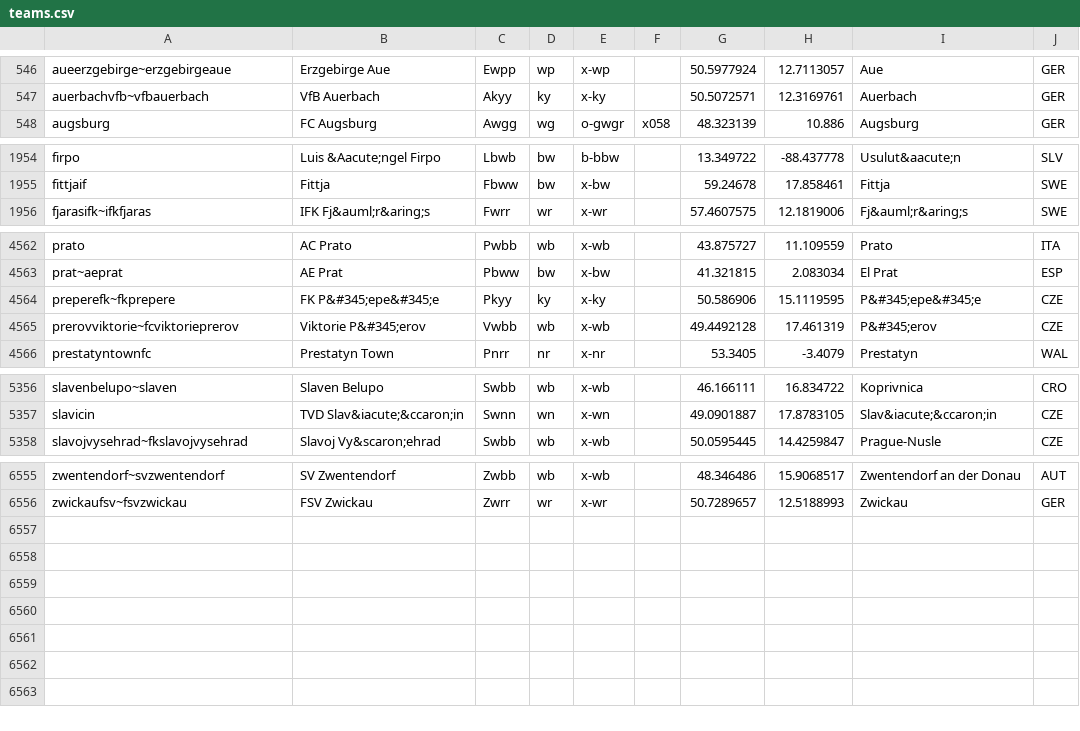
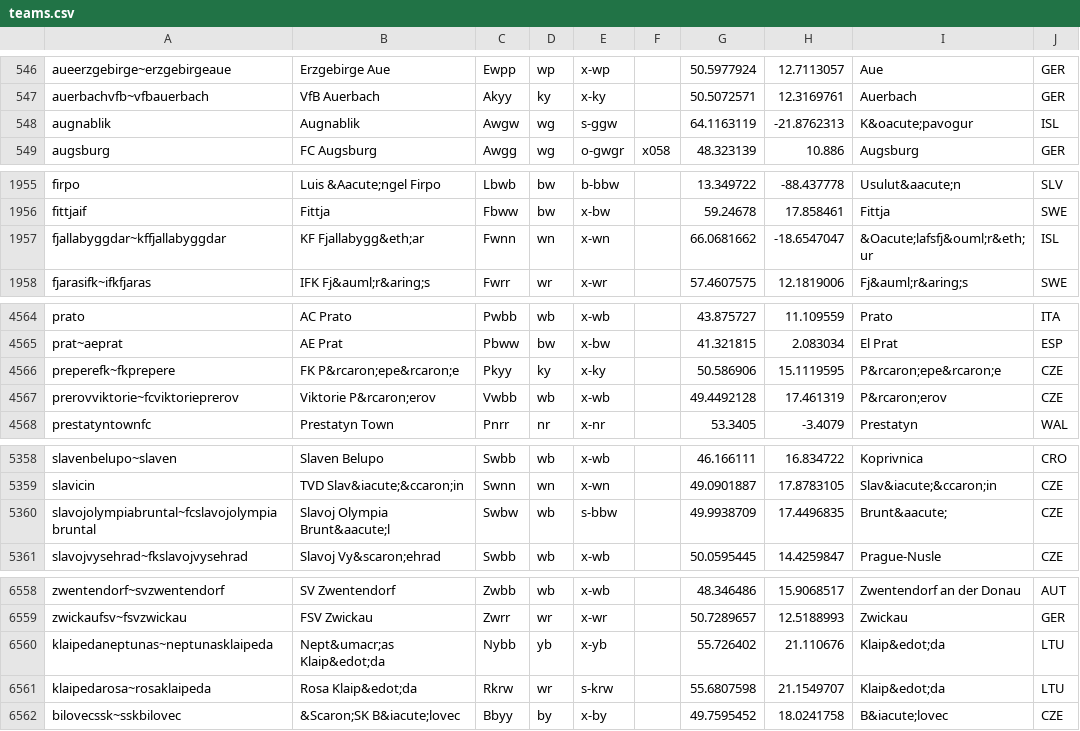
Before and after one commit to tshamilton/fitba, a CSV file: config/teams.csv, drawn as a sheet; only a part is shown, gaps mark what is left out; the diff covers the shown part only.

```diff
--- a/config/teams.csv
+++ b/config/teams.csv
@@ -547,2 +547,3 @@ aueerzgebirge~erzgebirgeaue,Erzgebirge Aue,Ewpp,wp,x-wp,,50.5977924,12.7113057,A
 auerbachvfb~vfbauerbach,VfB Auerbach,Akyy,ky,x-ky,,50.5072571,12.3169761,Auerbach,GER
+augnablik,Augnablik,Awgw,wg,s-ggw,,64.1163119,-21.8762313,K&oacute;pavogur,ISL
 augsburg,FC Augsburg,Awgg,wg,o-gwgr,x058,48.323139,10.886,Augsburg,GER
@@ -1955,2 +1956,3 @@ firpo,Luis &Aacute;ngel Firpo,Lbwb,bw,b-bbw,,13.349722,-88.437778,Usulut&aacute;
 fittjaif,Fittja,Fbww,bw,x-bw,,59.24678,17.858461,Fittja,SWE
+fjallabyggdar~kffjallabyggdar,KF Fjallabygg&eth;ar,Fwnn,wn,x-wn,,66.0681662,-18.6547047,&Oacute;lafsfj&ouml;r&eth;ur,ISL
 fjarasifk~ifkfjaras,IFK Fj&auml;r&aring;s,Fwrr,wr,x-wr,,57.4607575,12.1819006,Fj&auml;r&aring;s,SWE
@@ -4563,4 +4565,4 @@ prato,AC Prato,Pwbb,wb,x-wb,,43.875727,11.109559,Prato,ITA
 prat~aeprat,AE Prat,Pbww,bw,x-bw,,41.321815,2.083034,El Prat,ESP
-preperefk~fkprepere,FK P&#345;epe&#345;e,Pkyy,ky,x-ky,,50.586906,15.1119595,P&#345;epe&#345;e,CZE
-prerovviktorie~fcviktorieprerov,Viktorie P&#345;erov,Vwbb,wb,x-wb,,49.4492128,17.461319,P&#345;erov,CZE
+preperefk~fkprepere,FK P&rcaron;epe&rcaron;e,Pkyy,ky,x-ky,,50.586906,15.1119595,P&rcaron;epe&rcaron;e,CZE
+prerovviktorie~fcviktorieprerov,Viktorie P&rcaron;erov,Vwbb,wb,x-wb,,49.4492128,17.461319,P&rcaron;erov,CZE
 prestatyntownfc,Prestatyn Town,Pnrr,nr,x-nr,,53.3405,-3.4079,Prestatyn,WAL
@@ -5357,2 +5359,3 @@ slavenbelupo~slaven,Slaven Belupo,Swbb,wb,x-wb,,46.166111,16.834722,Koprivnica,C
 slavicin,TVD Slav&iacute;&ccaron;in,Swnn,wn,x-wn,,49.0901887,17.8783105,Slav&iacute;&ccaron;in,CZE
+slavojolympiabruntal~fcslavojolympiabruntal,Slavoj Olympia Brunt&aacute;l,Swbw,wb,s-bbw,,49.9938709,17.4496835,Brunt&aacute;,CZE
 slavojvysehrad~fkslavojvysehrad,Slavoj Vy&scaron;ehrad,Swbb,wb,x-wb,,50.0595445,14.4259847,Prague-Nusle,CZE
@@ -6556 +6559,4 @@ zwentendorf~svzwentendorf,SV Zwentendorf,Zwbb,wb,x-wb,,48.346486,15.9068517,Zwen
 zwickaufsv~fsvzwickau,FSV Zwickau,Zwrr,wr,x-wr,,50.7289657,12.5188993,Zwickau,GER
+klaipedaneptunas~neptunasklaipeda,Nept&umacr;as Klaip&edot;da,Nybb,yb,x-yb,,55.726402,21.110676,Klaip&edot;da,LTU
+klaipedarosa~rosaklaipeda,Rosa Klaip&edot;da,Rkrw,wr,s-krw,,55.6807598,21.1549707,Klaip&edot;da,LTU
+bilovecssk~sskbilovec,&Scaron;SK B&iacute;lovec,Bbyy,by,x-by,,49.7595452,18.0241758,B&iacute;lovec,CZE
```
Also changed, not shown: 38 edited cells elsewhere in this file, config/comps.csv, 2 other files.
